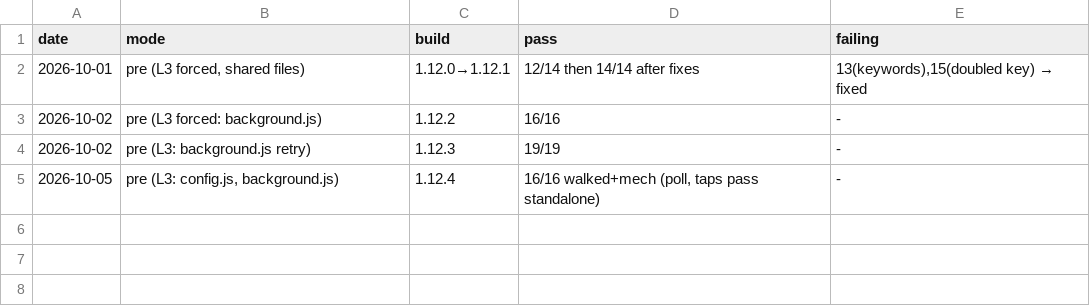
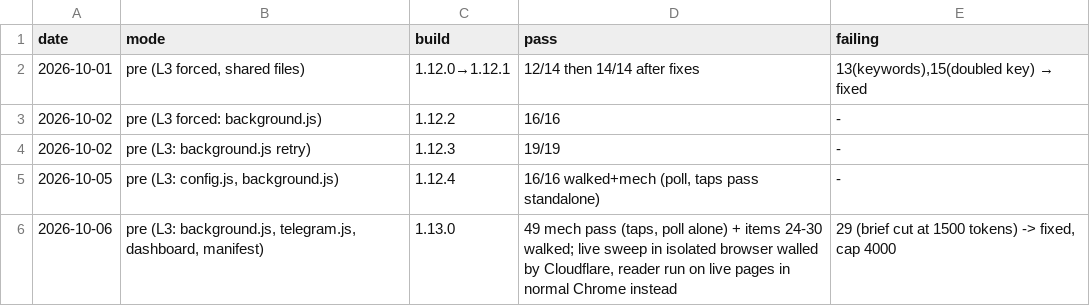
Before and after one commit to troiwebz/data-analytics, a TSV file: .claude/regression-history.tsv, drawn as a sheet; the diff names each change by its address in the sheet, - before the commit and + after, or states it on an @@ line.

```diff
--- a/.claude/regression-history.tsv
+++ b/.claude/regression-history.tsv
+row 6: 2026-10-06 | pre (L3: background.js, telegram.js, dashboard, manifest) | 1.13.0 | 49 mech pass (taps, poll alone) + items 24-30 walked; live sweep in isolated browser walled by Cloudflare, reader run on live pages in normal Chrome instead | 29 (brief cut at 1500 tokens) -> fixed, cap 4000
```
Also changed, not shown: 11 other files.
